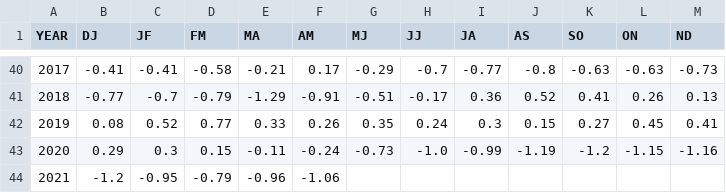
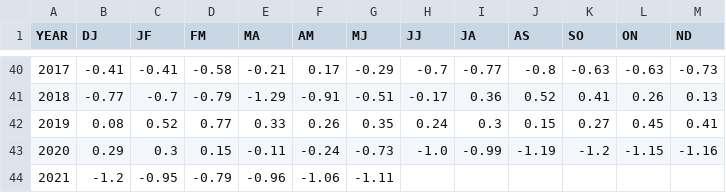
Before and after one commit to UARENForecasting/precip-d3, a CSV file: data/meiv2.csv, drawn as a sheet; only a part is shown, gaps mark what is left out.

```diff
--- a/data/meiv2.csv
+++ b/data/meiv2.csv
@@ -43,2 +43,2 @@ YEAR,DJ,JF,FM,MA,AM,MJ,JJ,JA,AS,SO,ON,ND
 2020,0.29,0.3,0.15,-0.11,-0.24,-0.73,-1.0,-0.99,-1.19,-1.2,-1.15,-1.16
-2021,-1.2,-0.95,-0.79,-0.96,-1.06,,,,,,,
+2021,-1.2,-0.95,-0.79,-0.96,-1.06,-1.11,,,,,,
```
Also changed, not shown: data/mei_v1_v2.csv, data/oni.csv, 1 other file.
